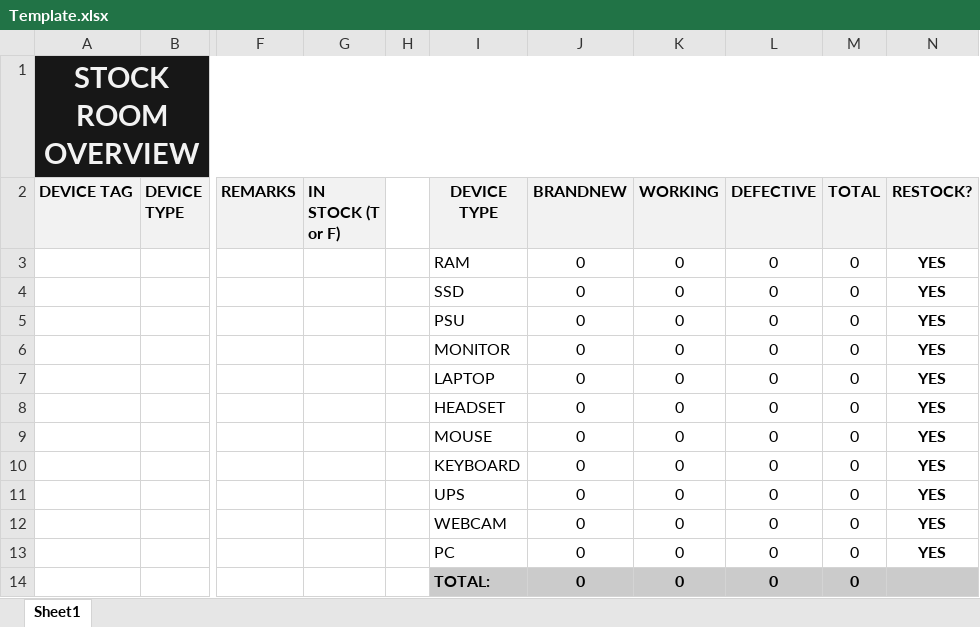
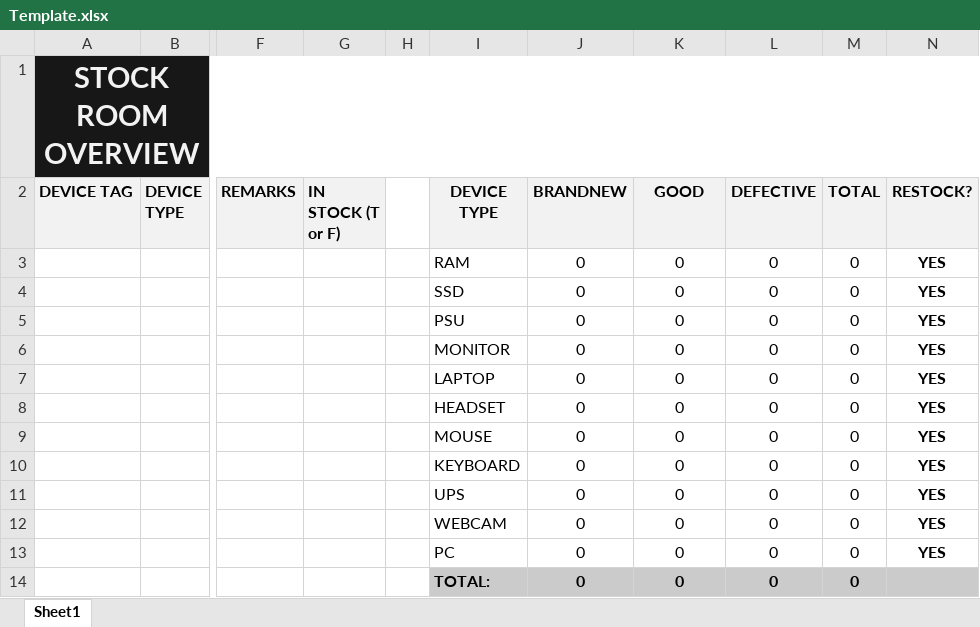
Before and after one commit to jhnn-a/aims, an Excel workbook: public/src/Excel/Template.xlsx, sheet Sheet1, drawn as a sheet; only a part is shown, gaps mark what is left out; values as stored, in another font and other column widths than the file's, no borders; conditional formats not drawn; the diff names each change by its address in the sheet, - before the commit and + after, or states it on an @@ line.

```diff
--- a/public/src/Excel/Template.xlsx (sheet Sheet1)
+++ b/public/src/Excel/Template.xlsx (sheet Sheet1)
-K2: WORKING
+K2: GOOD
```
Also changed, not shown: 1 other file.
